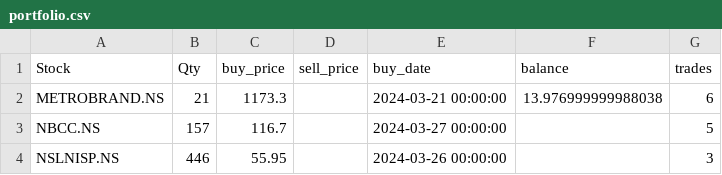
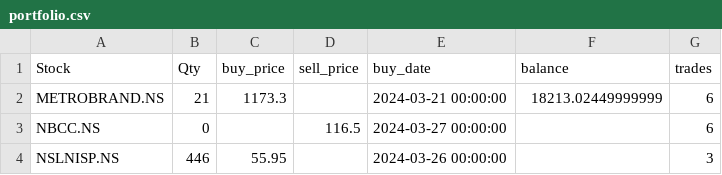
Before and after one commit to ANANTKACHOLIA/portfolio_data, a CSV file: portfolio.csv, drawn as a sheet.

Commit message:
Replace CSV file

```diff
--- a/portfolio.csv
+++ b/portfolio.csv
@@ -1,4 +1,4 @@
 Stock,Qty,buy_price,sell_price,buy_date,balance,trades
-METROBRAND.NS,21,1173.3,,2024-03-21 00:00:00,13.976999999988038,6
-NBCC.NS,157,116.7,,2024-03-27 00:00:00,,5
+METROBRAND.NS,21,1173.3,,2024-03-21 00:00:00,18213.02449999999,6
+NBCC.NS,0,,116.5,2024-03-27 00:00:00,,6
 NSLNISP.NS,446,55.95,,2024-03-26 00:00:00,,3
```
